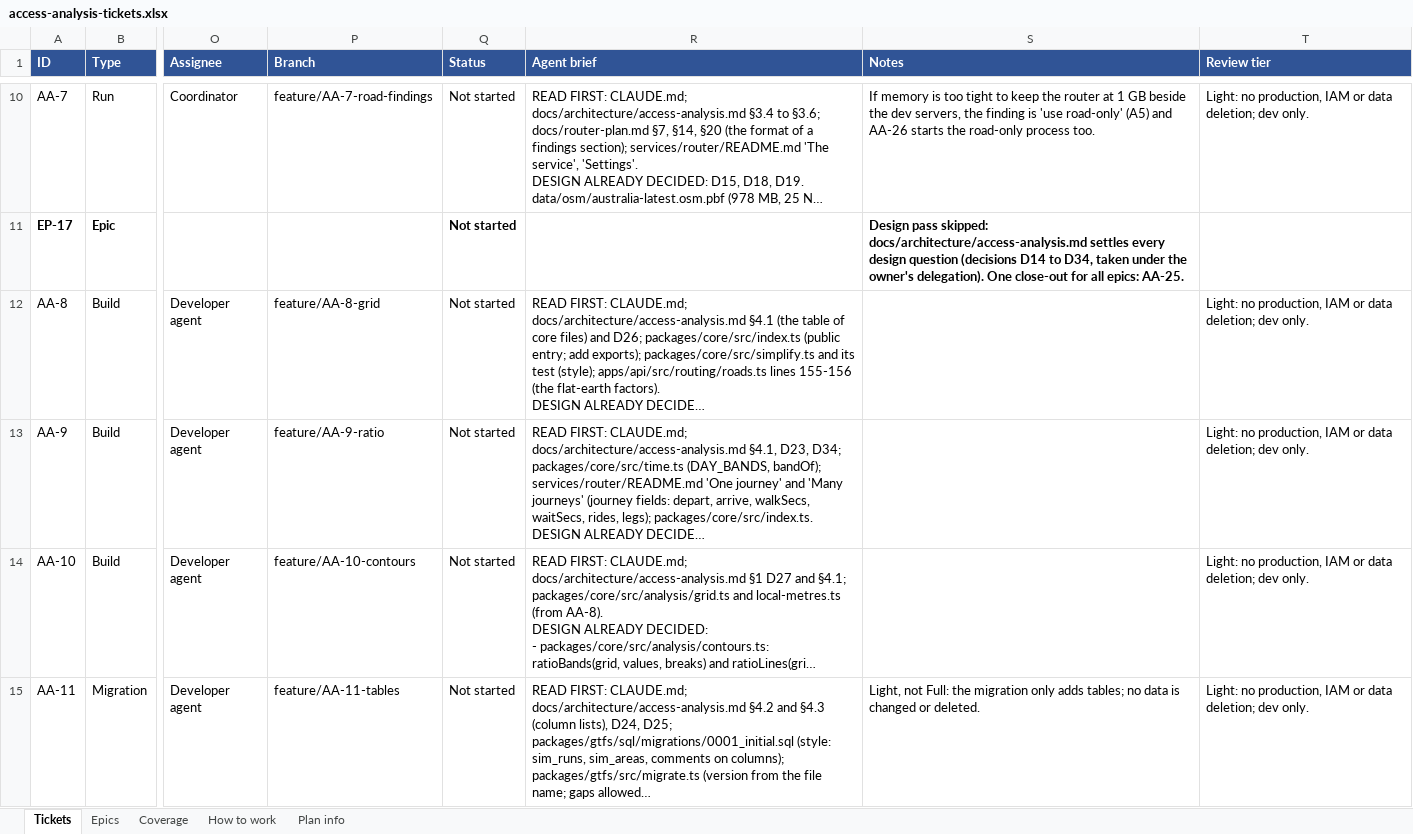
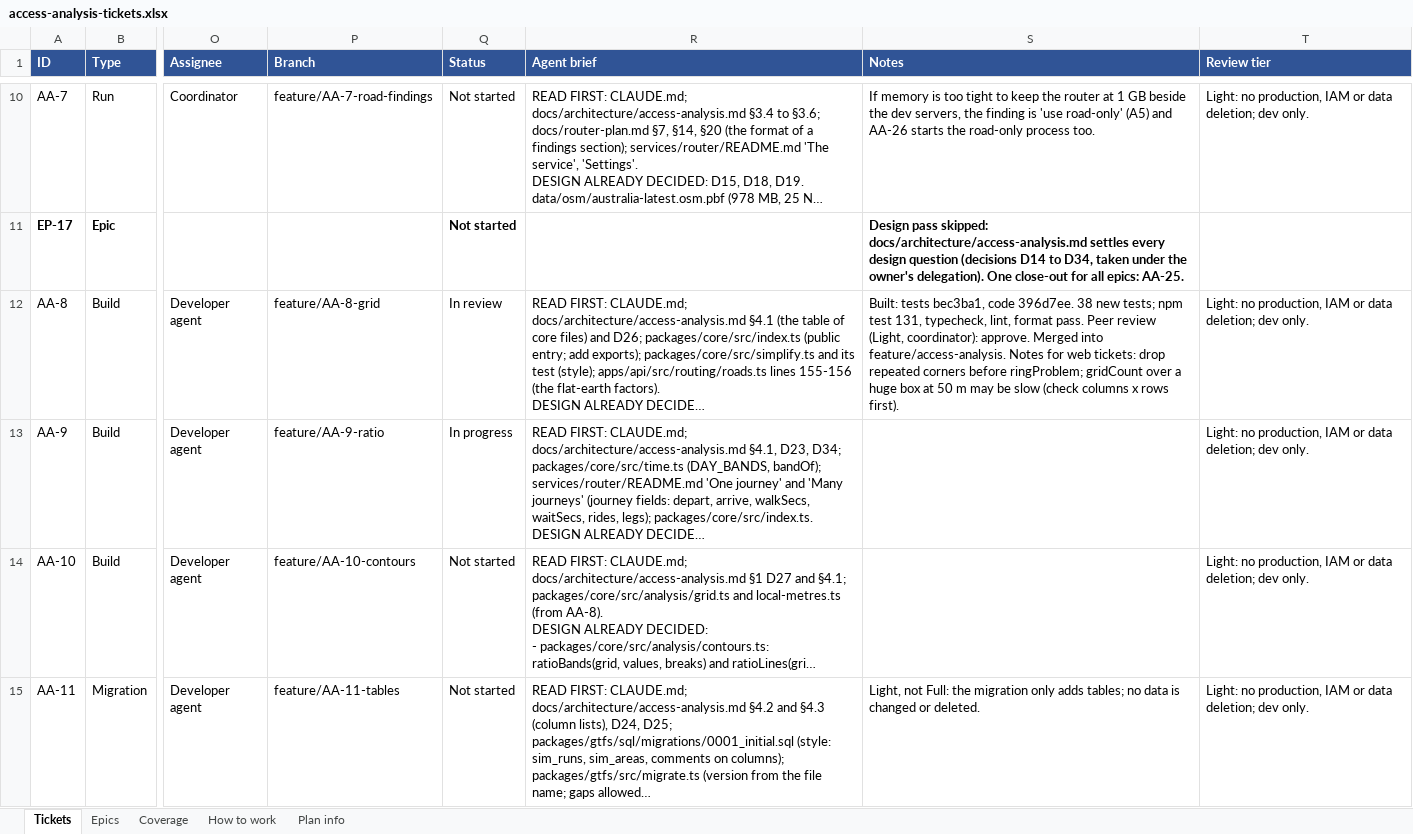
Before and after one commit to JamesNDL/gtfseditor_and_raptor, an Excel workbook: docs/project/access-analysis-tickets.xlsx, sheet Tickets, drawn as a sheet; only a part is shown, gaps mark what is left out; long unchanged cells end in …; values as stored, in another font and other column widths than the file's, no borders; the diff names each change by its address in the sheet, - before the commit and + after, or states it on an @@ line.

```diff
--- a/docs/project/access-analysis-tickets.xlsx (sheet Tickets)
+++ b/docs/project/access-analysis-tickets.xlsx (sheet Tickets)
-Q12 (Status): Not started
+Q12 (Status): In review
-S12 (Notes): (empty)
+S12 (Notes): Built: tests bec3ba1, code 396d7ee. 38 new tests; npm test 131, typecheck, lint, format pass. Peer review (Light, coordinator): approve. Merged into feature/access-analysis. Notes for web tickets: drop repeated corners before ringProblem; gridCount over a huge box at 50 m may be slow (check columns x rows first).
-Q13 (Status): Not started
+Q13 (Status): In progress
```
